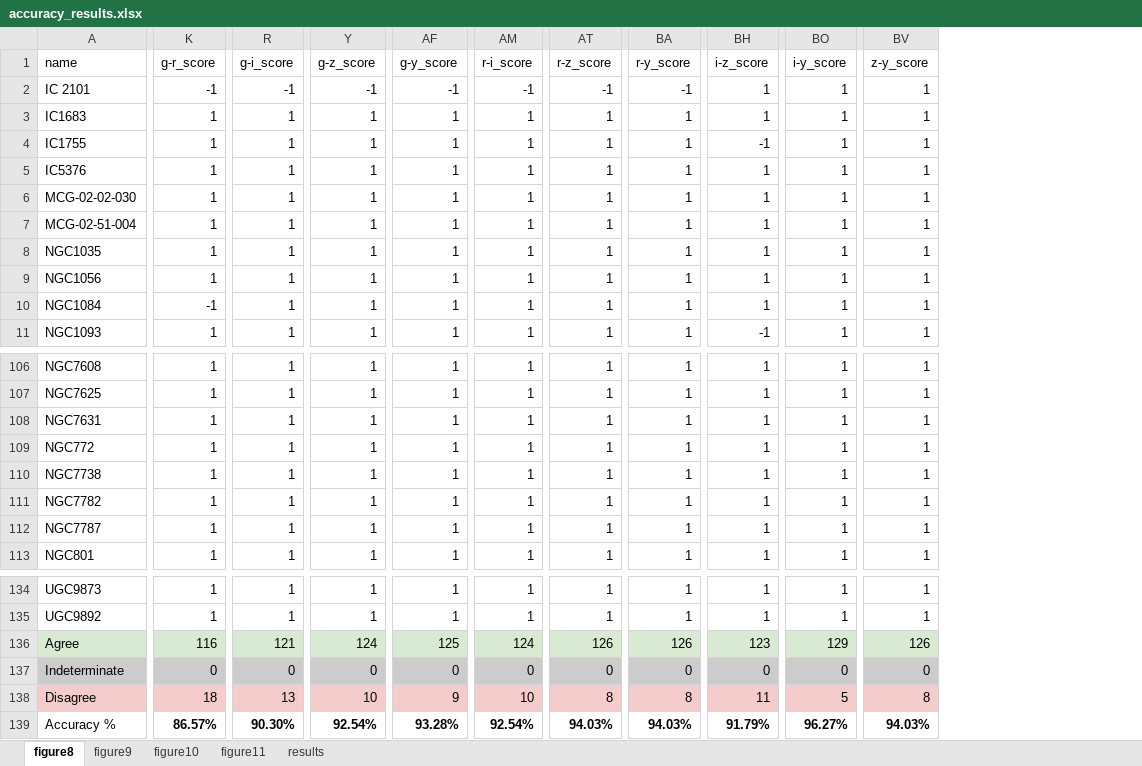
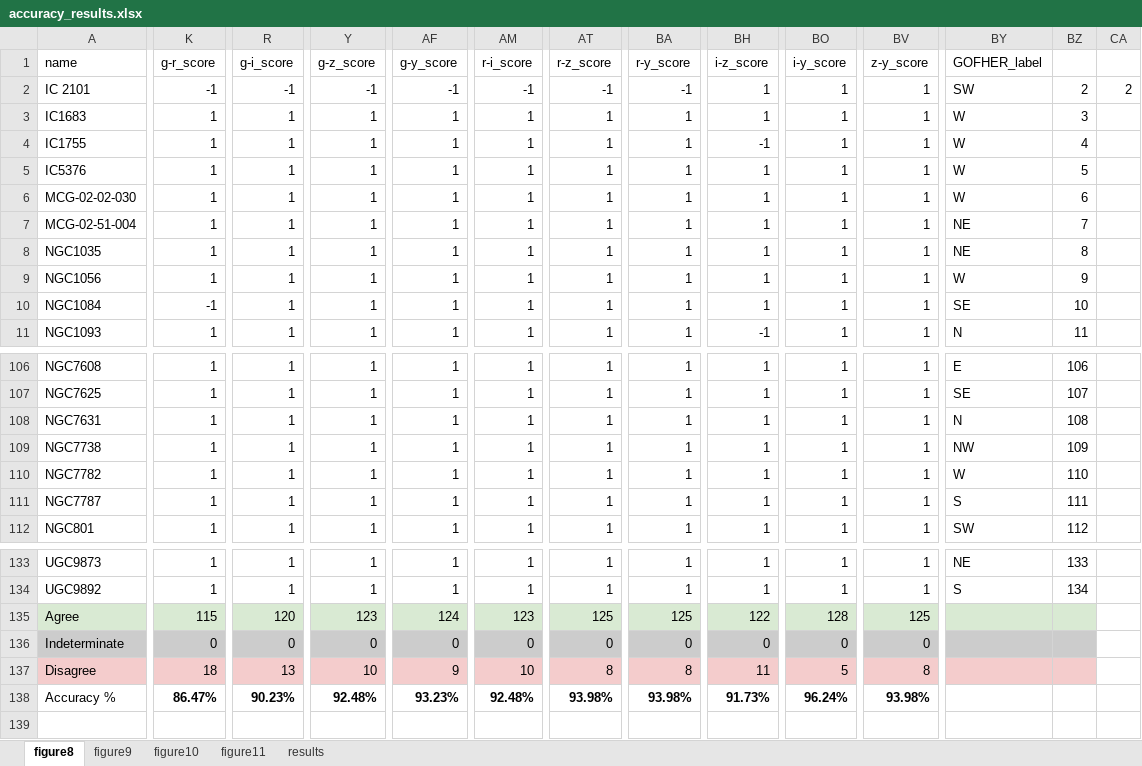
Before and after one commit to cora-schallock/gofher-data, an Excel workbook: panstarrs/default_ellipse_mask_fitting/accuracy_results.xlsx, sheet figure8, drawn as a sheet; only a part is shown, gaps mark what is left out; values as stored, in another font and other column widths than the file's, no borders; charts and pictures not drawn; removed rows and columns are numbered as before the commit, all else as after; rows hold the shown columns only; the diff covers the shown part only; the diff names each change by its address in the sheet, - before the commit and + after, or states it on an @@ line.

```diff
--- a/panstarrs/default_ellipse_mask_fitting/accuracy_results.xlsx (sheet figure8)
+++ b/panstarrs/default_ellipse_mask_fitting/accuracy_results.xlsx (sheet figure8)
+column BY (GOFHER_label), rows 2-11: SW | W | W | W | W | NE | NE | W | SE | N; rows 106-112: E | SE | N | NW | W | S | SW; rows 133-134: NE | S
+column BZ, rows 2-11: 2 | 3 | 4 | 5 | 6 | 7 | 8 | 9 | 10 | 11; rows 106-112: 106 | 107 | 108 | 109 | 110 | 111 | 112; rows 133-134: 133 | 134
+column CA, row 2: 2
-row 109: NGC772 | 1 | 1 | 1 | 1 | 1 | 1 | 1 | 1 | 1 | 1
-K135 (g-r_score): 116
+K135 (g-r_score): 115
-R135 (g-i_score): 121
+R135 (g-i_score): 120
-Y135 (g-z_score): 124
+Y135 (g-z_score): 123
-AF135 (g-y_score): 125
+AF135 (g-y_score): 124
-AM135 (r-i_score): 124
+AM135 (r-i_score): 123
-AT135 (r-z_score): 126
+AT135 (r-z_score): 125
-BA135 (r-y_score): 126
+BA135 (r-y_score): 125
-BH135 (i-z_score): 123
+BH135 (i-z_score): 122
-BO135 (i-y_score): 129
+BO135 (i-y_score): 128
-BV135 (z-y_score): 126
+BV135 (z-y_score): 125
-K138 (g-r_score): 86.57%
+K138 (g-r_score): 86.47%
-R138 (g-i_score): 90.30%
+R138 (g-i_score): 90.23%
-Y138 (g-z_score): 92.54%
+Y138 (g-z_score): 92.48%
-AF138 (g-y_score): 93.28%
+AF138 (g-y_score): 93.23%
-AM138 (r-i_score): 92.54%
+AM138 (r-i_score): 92.48%
-AT138 (r-z_score): 94.03%
+AT138 (r-z_score): 93.98%
-BA138 (r-y_score): 94.03%
+BA138 (r-y_score): 93.98%
-BH138 (i-z_score): 91.79%
+BH138 (i-z_score): 91.73%
-BO138 (i-y_score): 96.27%
+BO138 (i-y_score): 96.24%
-BV138 (z-y_score): 94.03%
+BV138 (z-y_score): 93.98%
```
Also changed, not shown: 2 edited cells elsewhere in this sheet, sheet figure9, sheet results, formulas that keep their value, 10 other files.
